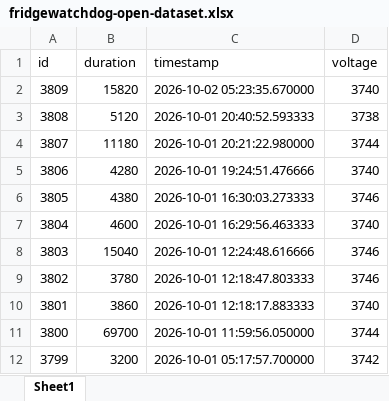
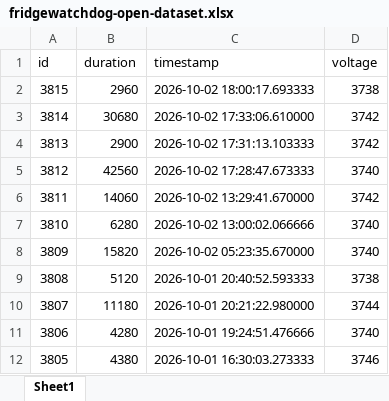
Before and after one commit to KamilKozera/fridgewatchdog-open-dataset, an Excel workbook: data/fridgewatchdog-open-dataset.xlsx, sheet Sheet1, drawn as a sheet; only a part is shown; the shorter side is filled out with more unchanged rows; values as stored, in another font and other column widths than the file's, no borders; the diff names each change by its address in the sheet, - before the commit and + after, or states it on an @@ line.

```diff
--- a/data/fridgewatchdog-open-dataset.xlsx (sheet Sheet1)
+++ b/data/fridgewatchdog-open-dataset.xlsx (sheet Sheet1)
+row 2: 3815 | 2960 | 2026-10-02 18:00:17.693333 | 3738
+row 3: 3814 | 30680 | 2026-10-02 17:33:06.610000 | 3742
+row 4: 3813 | 2900 | 2026-10-02 17:31:13.103333 | 3742
+row 5: 3812 | 42560 | 2026-10-02 17:28:47.673333 | 3740
+row 6: 3811 | 14060 | 2026-10-02 13:29:41.670000 | 3742
+row 7: 3810 | 6280 | 2026-10-02 13:00:02.066666 | 3740
```
Also changed, not shown: 2 other files.
